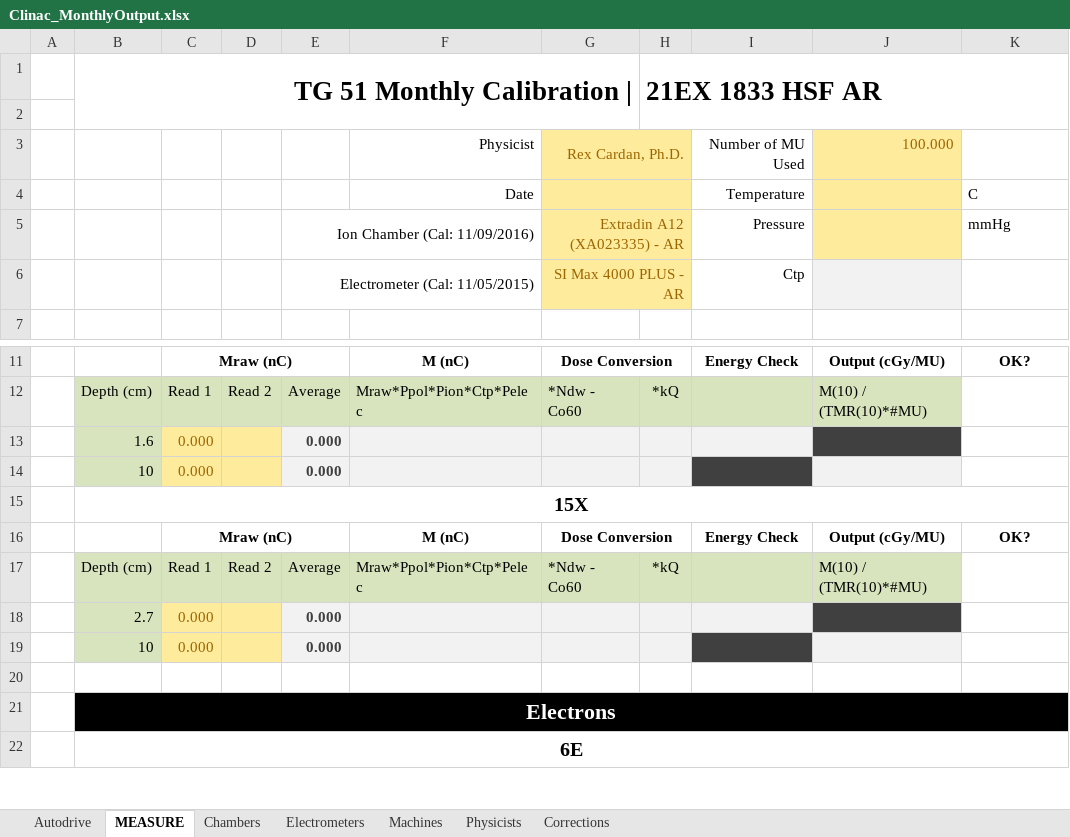
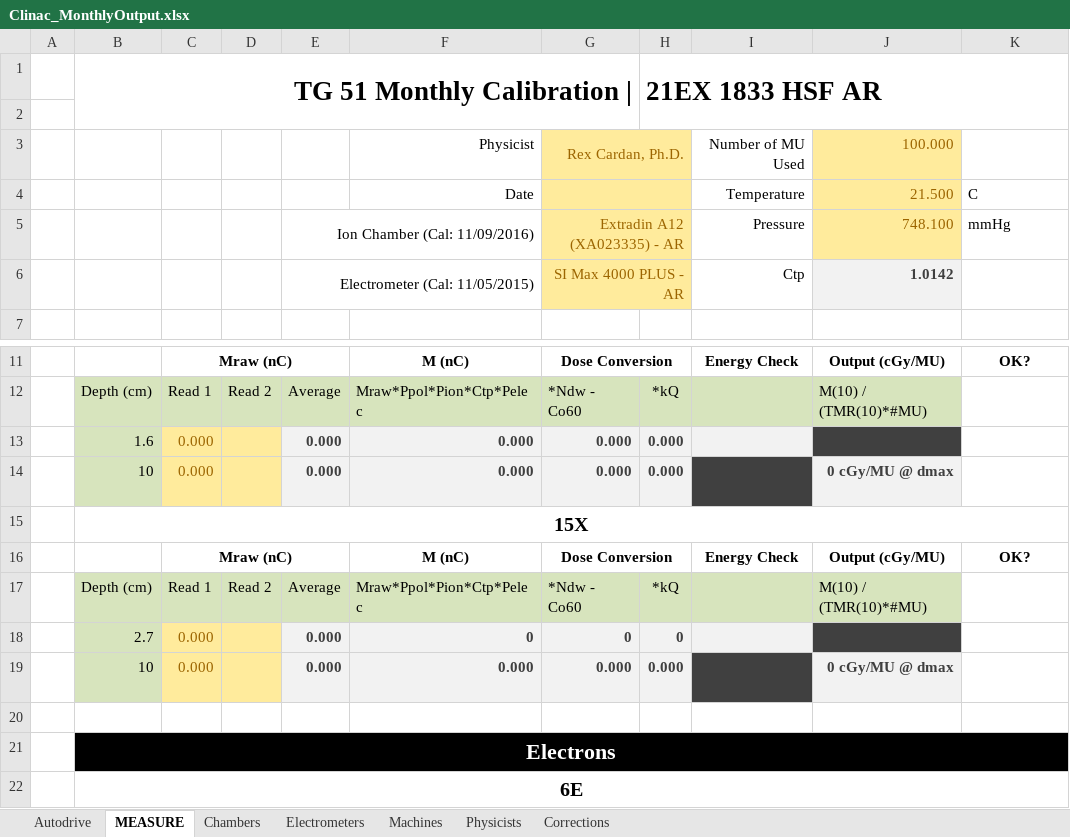
Before and after one commit to rexcardan/Autodrive, an Excel workbook: TaskWorksheets/Clinac_MonthlyOutput.xlsx, sheet MEASURE, drawn as a sheet; only a part is shown, gaps mark what is left out; values as stored, in another font and other column widths than the file's, no borders; charts and pictures and conditional formats not drawn; removed rows and columns are numbered as before the commit, all else as after; the diff covers the shown part only; the diff names each change by its address in the sheet, - before the commit and + after, or states it on an @@ line.

```diff
--- a/TaskWorksheets/Clinac_MonthlyOutput.xlsx (sheet MEASURE)
+++ b/TaskWorksheets/Clinac_MonthlyOutput.xlsx (sheet MEASURE)
-J4 (748.100): (empty)
+J4 (748.100): 21.500
-J5: (empty)
+J5: 748.100
-J6 (748.100): (empty)
+J6 (748.100): 1.0142
-F13: (empty)
+F13: 0.000
-G13 (Extradin A12 (XA023335) - AR): (empty)
+G13 (Extradin A12 (XA023335) - AR): 0.000
-H13: (empty)
+H13: 0.000
-row 14:  | 10 | 0.000 |  | 0.000
+row 14:  | 10 | 0.000 |  | 0.000 | 0.000 | 0.000 | 0.000 | 0 | 0 cGy/MU @ dmax | OUTPUT FAIL
-F18: (empty)
+F18: 0
-G18 (Extradin A12 (XA023335) - AR): (empty)
+G18 (Extradin A12 (XA023335) - AR): 0
-H18: (empty)
+H18: 0
-row 19:  | 10 | 0.000 |  | 0.000
+row 19:  | 10 | 0.000 |  | 0.000 | 0.000 | 0.000 | 0.000 | 0 | 0 cGy/MU @ dmax | OUTPUT FAIL
```
Also changed, not shown: 5 added rows, 5 removed rows and 10 edited cells elsewhere in this sheet, formulas that keep their value, charts or pictures, 3 other files.
